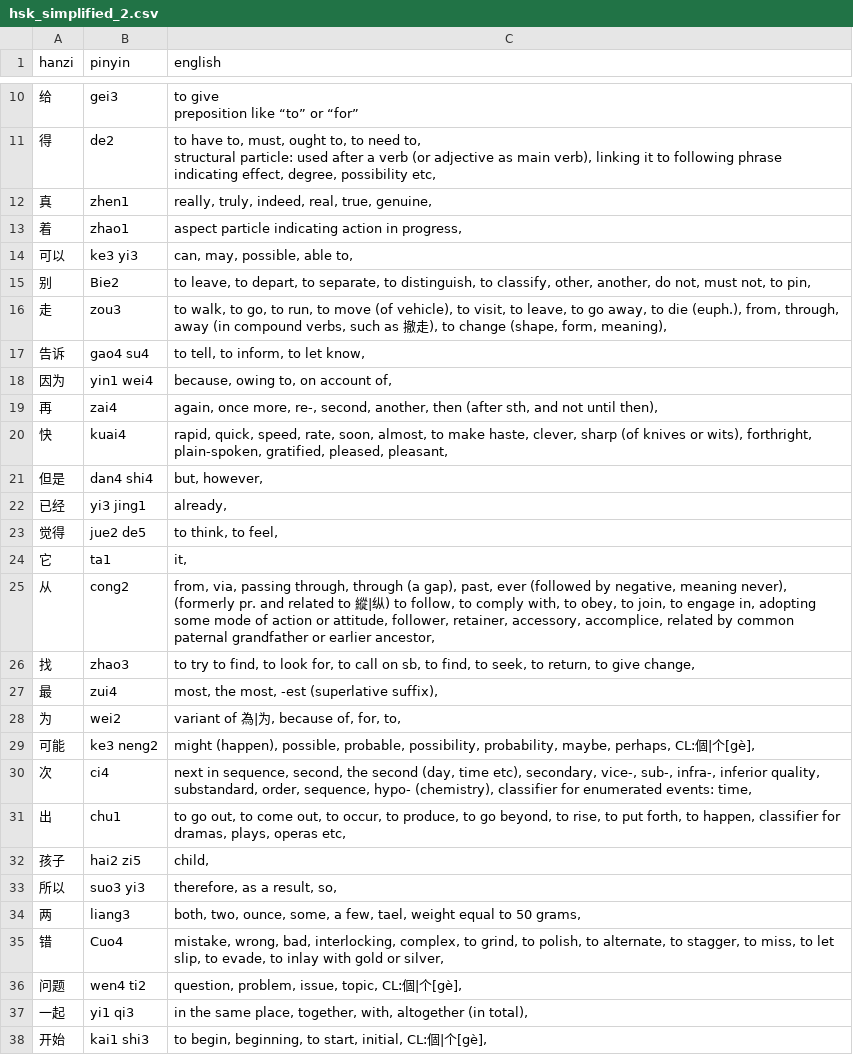
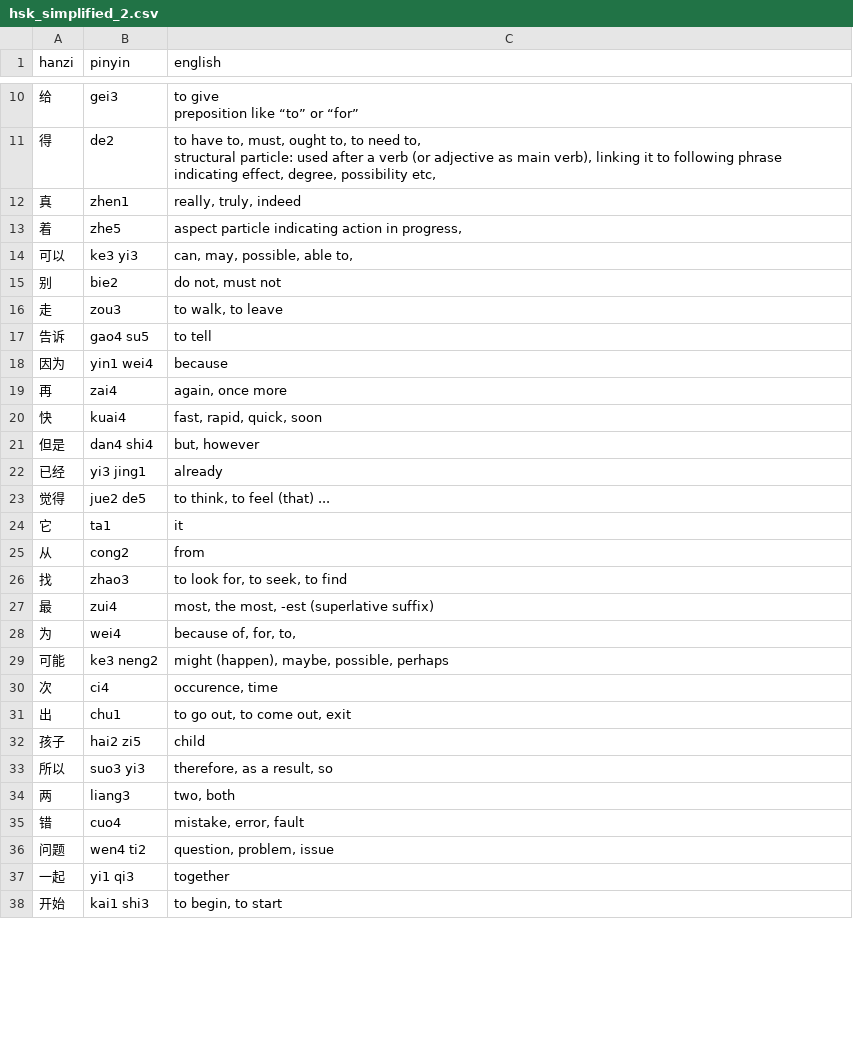
Before and after one commit to kshehata/hsk, a CSV file: hsk_simplified_2.csv, drawn as a sheet; only a part is shown, gaps mark what is left out; the diff covers the shown part only.

```diff
--- a/hsk_simplified_2.csv
+++ b/hsk_simplified_2.csv
@@ -16,28 +16,28 @@ preposition like “to” or “for”"
 structural particle: used after a verb (or adjective as main verb), linking it to following phrase indicating effect, degree, possibility etc,"
-真,zhen1,"really, truly, indeed, real, true, genuine,"
-着,zhao1,"aspect particle indicating action in progress,"
+真,zhen1,"really, truly, indeed"
+着,zhe5,"aspect particle indicating action in progress,"
 可以,ke3 yi3,"can, may, possible, able to,"
-别,Bie2,"to leave, to depart, to separate, to distinguish, to classify, other, another, do not, must not, to pin,"
-走,zou3,"to walk, to go, to run, to move (of vehicle), to visit, to leave, to go away, to die (euph.), from, through, away (in compound verbs, such as 撤走), to change (shape, form, meaning),"
-告诉,gao4 su4,"to tell, to inform, to let know,"
-因为,yin1 wei4,"because, owing to, on account of,"
-再,zai4,"again, once more, re-, second, another, then (after sth, and not until then),"
-快,kuai4,"rapid, quick, speed, rate, soon, almost, to make haste, clever, sharp (of knives or wits), forthright, plain-spoken, gratified, pleased, pleasant,"
-但是,dan4 shi4,"but, however,"
-已经,yi3 jing1,"already,"
-觉得,jue2 de5,"to think, to feel,"
-它,ta1,"it,"
-从,cong2,"from, via, passing through, through (a gap), past, ever (followed by negative, meaning never), (formerly pr.  and related to 縱|纵) to follow, to comply with, to obey, to join, to engage in, adopting some mode of action or attitude, follower, retainer, accessory, accomplice, related by common paternal grandfather or earlier ancestor,"
-找,zhao3,"to try to find, to look for, to call on sb, to find, to seek, to return, to give change,"
-最,zui4,"most, the most, -est (superlative suffix),"
-为,wei2,"variant of 為|为, because of, for, to,"
-可能,ke3 neng2,"might (happen), possible, probable, possibility, probability, maybe, perhaps, CL:個|个[gè],"
-次,ci4,"next in sequence, second, the second (day, time etc), secondary, vice-, sub-, infra-, inferior quality, substandard, order, sequence, hypo- (chemistry), classifier for enumerated events: time,"
-出,chu1,"to go out, to come out, to occur, to produce, to go beyond, to rise, to put forth, to happen, classifier for dramas, plays, operas etc,"
-孩子,hai2 zi5,"child,"
-所以,suo3 yi3,"therefore, as a result, so,"
-两,liang3,"both, two, ounce, some, a few, tael, weight equal to 50 grams,"
-错,Cuo4,"mistake, wrong, bad, interlocking, complex, to grind, to polish, to alternate, to stagger, to miss, to let slip, to evade, to inlay with gold or silver,"
-问题,wen4 ti2,"question, problem, issue, topic, CL:個|个[gè],"
-一起,yi1 qi3,"in the same place, together, with, altogether (in total),"
-开始,kai1 shi3,"to begin, beginning, to start, initial, CL:個|个[gè],"
+别,bie2,"do not, must not"
+走,zou3,"to walk, to leave"
+告诉,gao4 su5,to tell
+因为,yin1 wei4,because
+再,zai4,"again, once more"
+快,kuai4,"fast, rapid, quick, soon"
+但是,dan4 shi4,"but, however"
+已经,yi3 jing1,already
+觉得,jue2 de5,"to think, to feel (that) ..."
+它,ta1,it
+从,cong2,from
+找,zhao3,"to look for, to seek, to find"
+最,zui4,"most, the most, -est (superlative suffix)"
+为,wei4,"because of, for, to,"
+可能,ke3 neng2,"might (happen), maybe, possible, perhaps"
+次,ci4,"occurence, time"
+出,chu1,"to go out, to come out, exit"
+孩子,hai2 zi5,child
+所以,suo3 yi3,"therefore, as a result, so"
+两,liang3,"two, both"
+错,cuo4,"mistake, error, fault"
+问题,wen4 ti2,"question, problem, issue"
+一起,yi1 qi3,together
+开始,kai1 shi3,"to begin, to start"
```
Also changed, not shown: 3 added rows, 4 removed rows and 122 edited cells elsewhere in this file, hsk_simplified_5.csv, hsk_simplified_6.csv, 10 other files.
